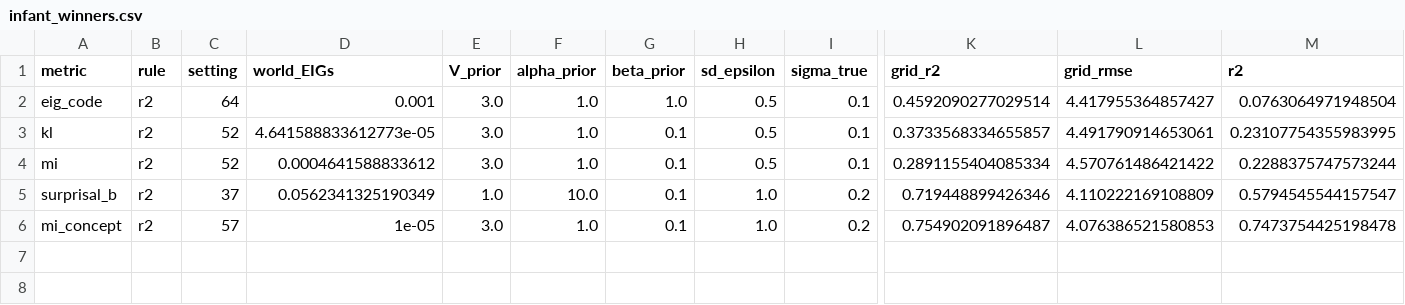
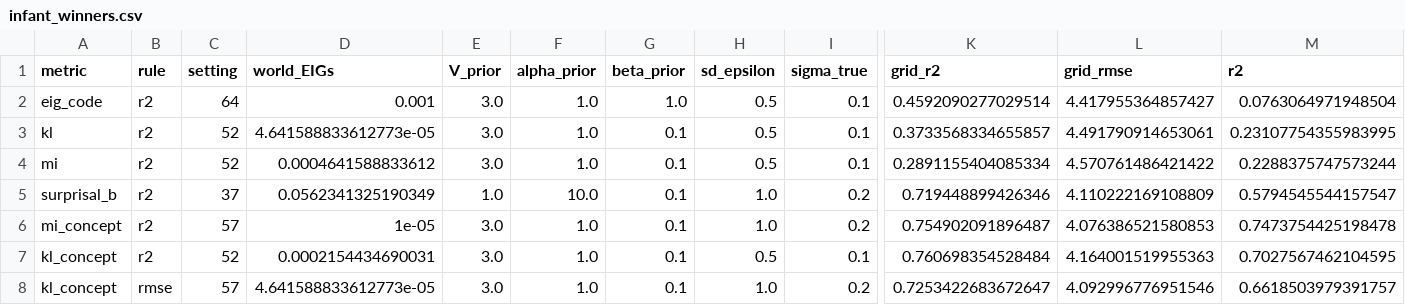
Before and after one commit to anjiecao/RANCH_model, a CSV file: granch_fast/phase1/infant_winners.csv, drawn as a sheet; only a part is shown, gaps mark what is left out; rows hold the shown columns only; the diff names each change by its address in the sheet, - before the commit and + after, or states it on an @@ line.

```diff
--- a/granch_fast/phase1/infant_winners.csv
+++ b/granch_fast/phase1/infant_winners.csv
+row 7: kl_concept | r2 | 52 | 0.0002154434690031 | 3.0 | 1.0 | 0.1 | 0.5 | 0.1 | 0.760698354528484 | 4.164001519955363 | 0.7027567462104595
+row 8: kl_concept | rmse | 57 | 4.641588833612773e-05 | 3.0 | 1.0 | 0.1 | 1.0 | 0.2 | 0.7253422683672647 | 4.092996776951546 | 0.6618503979391757
```
Also changed, not shown: granch_fast/phase1/adult_winners.csv, granch_fast/phase1/phase2_selfcons_results.csv, 7 other files.
